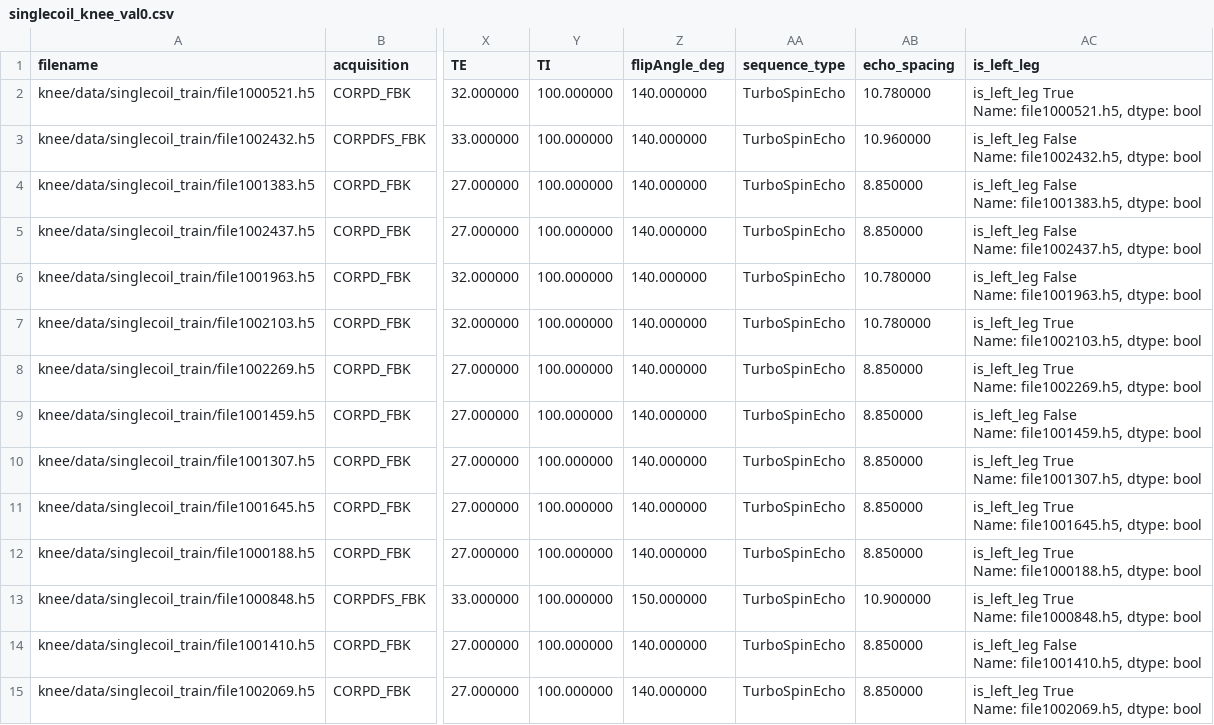
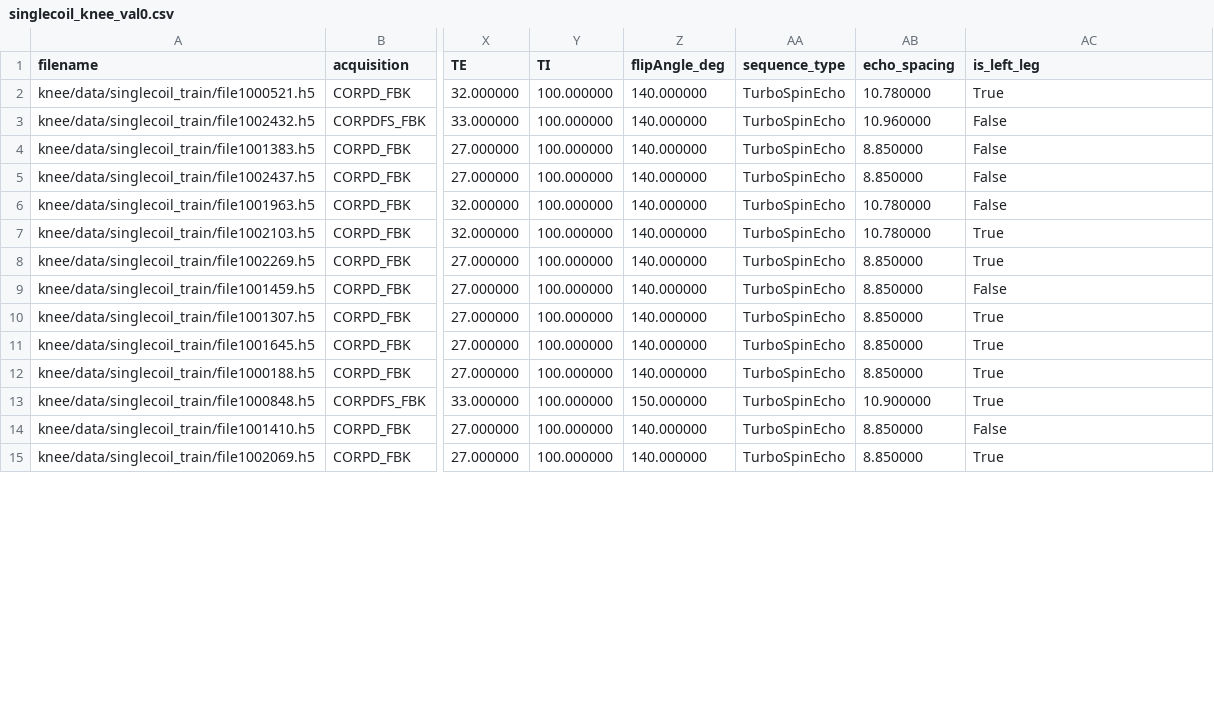
Before and after one commit to LeonhardFeiner/uncertainty_propagation_upstream, a CSV file: datasets/singlecoil_knee_val0.csv, drawn as a sheet; only a part is shown, gaps mark what is left out; ↵ is a line break in a cell; the diff covers the shown part only; the diff names each change by its address in the sheet, - before the commit and + after, or states it on an @@ line.

```diff
--- a/datasets/singlecoil_knee_val0.csv
+++ b/datasets/singlecoil_knee_val0.csv
-AC2 (is_left_leg): is_left_leg True ↵ Name: file1000521.h5, dtype: bool
+AC2 (is_left_leg): True
-AC3 (is_left_leg): is_left_leg False ↵ Name: file1002432.h5, dtype: bool
+AC3 (is_left_leg): False
-AC4 (is_left_leg): is_left_leg False ↵ Name: file1001383.h5, dtype: bool
+AC4 (is_left_leg): False
-AC5 (is_left_leg): is_left_leg False ↵ Name: file1002437.h5, dtype: bool
+AC5 (is_left_leg): False
-AC6 (is_left_leg): is_left_leg False ↵ Name: file1001963.h5, dtype: bool
+AC6 (is_left_leg): False
-AC7 (is_left_leg): is_left_leg True ↵ Name: file1002103.h5, dtype: bool
+AC7 (is_left_leg): True
-AC8 (is_left_leg): is_left_leg True ↵ Name: file1002269.h5, dtype: bool
+AC8 (is_left_leg): True
-AC9 (is_left_leg): is_left_leg False ↵ Name: file1001459.h5, dtype: bool
+AC9 (is_left_leg): False
-AC10 (is_left_leg): is_left_leg True ↵ Name: file1001307.h5, dtype: bool
+AC10 (is_left_leg): True
-AC11 (is_left_leg): is_left_leg True ↵ Name: file1001645.h5, dtype: bool
+AC11 (is_left_leg): True
-AC12 (is_left_leg): is_left_leg True ↵ Name: file1000188.h5, dtype: bool
+AC12 (is_left_leg): True
-AC13 (is_left_leg): is_left_leg True ↵ Name: file1000848.h5, dtype: bool
+AC13 (is_left_leg): True
-AC14 (is_left_leg): is_left_leg False ↵ Name: file1001410.h5, dtype: bool
+AC14 (is_left_leg): False
-AC15 (is_left_leg): is_left_leg True ↵ Name: file1002069.h5, dtype: bool
+AC15 (is_left_leg): True
```
Also changed, not shown: 83 edited cells elsewhere in this file, datasets/singlecoil_knee_val1.csv, 4 other files.
